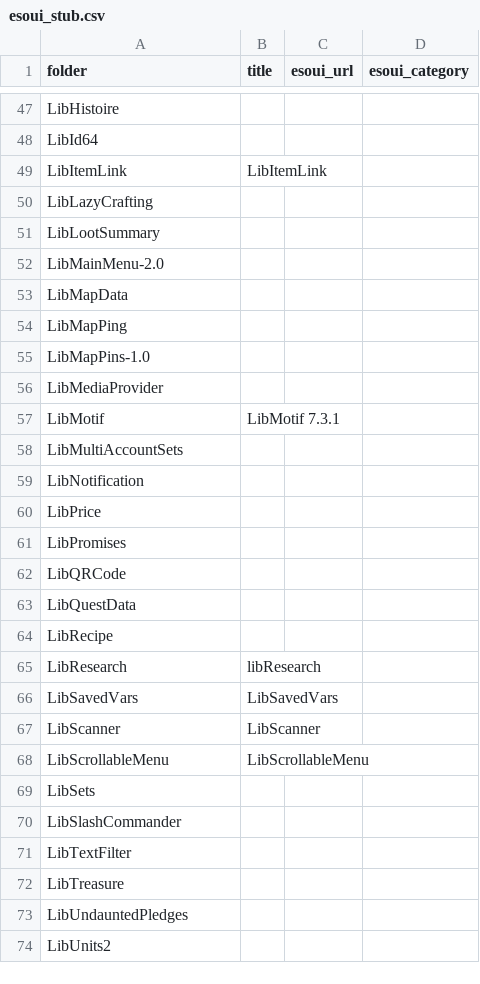
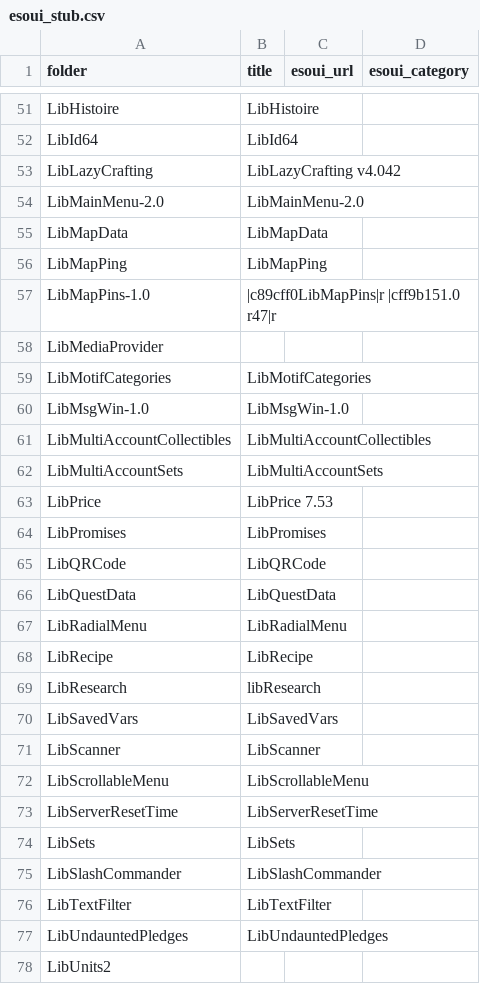
Before and after one commit to MrBasa/ESO-Addons, a CSV file: data/esoui_stub.csv, drawn as a sheet; only a part is shown, gaps mark what is left out; removed rows and columns are numbered as before the commit, all else as after; the diff covers the shown part only; the diff names each change by its address in the sheet, - before the commit and + after, or states it on an @@ line.

```diff
--- a/data/esoui_stub.csv
+++ b/data/esoui_stub.csv
-B51 (title): (empty)
+B51 (title): LibHistoire
-B52 (title): (empty)
+B52 (title): LibId64
-row 49: LibItemLink | LibItemLink
-B53 (title): (empty)
+B53 (title): LibLazyCrafting v4.042
-row 51: LibLootSummary
-B54 (title): (empty)
+B54 (title): LibMainMenu-2.0
-B55 (title): (empty)
+B55 (title): LibMapData
-B56 (title): (empty)
+B56 (title): LibMapPing
-B57 (title): (empty)
+B57 (title): |c89cff0LibMapPins|r |cff9b151.0 r47|r
-row 57: LibMotif | LibMotif 7.3.1
+row 59: LibMotifCategories | LibMotifCategories
+row 60: LibMsgWin-1.0 | LibMsgWin-1.0
+row 61: LibMultiAccountCollectibles | LibMultiAccountCollectibles
-B62 (title): (empty)
+B62 (title): LibMultiAccountSets
-row 59: LibNotification
-B63 (title): (empty)
+B63 (title): LibPrice 7.53
-B64 (title): (empty)
+B64 (title): LibPromises
-B65 (title): (empty)
+B65 (title): LibQRCode
-B66 (title): (empty)
+B66 (title): LibQuestData
+row 67: LibRadialMenu | LibRadialMenu
-B68 (title): (empty)
+B68 (title): LibRecipe
+row 73: LibServerResetTime | LibServerResetTime
-B74 (title): (empty)
+B74 (title): LibSets
-B75 (title): (empty)
+B75 (title): LibSlashCommander
-B76 (title): (empty)
+B76 (title): LibTextFilter
-row 72: LibTreasure
-B77 (title): (empty)
+B77 (title): LibUndauntedPledges
```
Also changed, not shown: 8 added rows, 2 removed rows and 31 edited cells elsewhere in this file, data/addon_code_signals.csv, data/addon_embedded_libs.csv, 46 other files.
